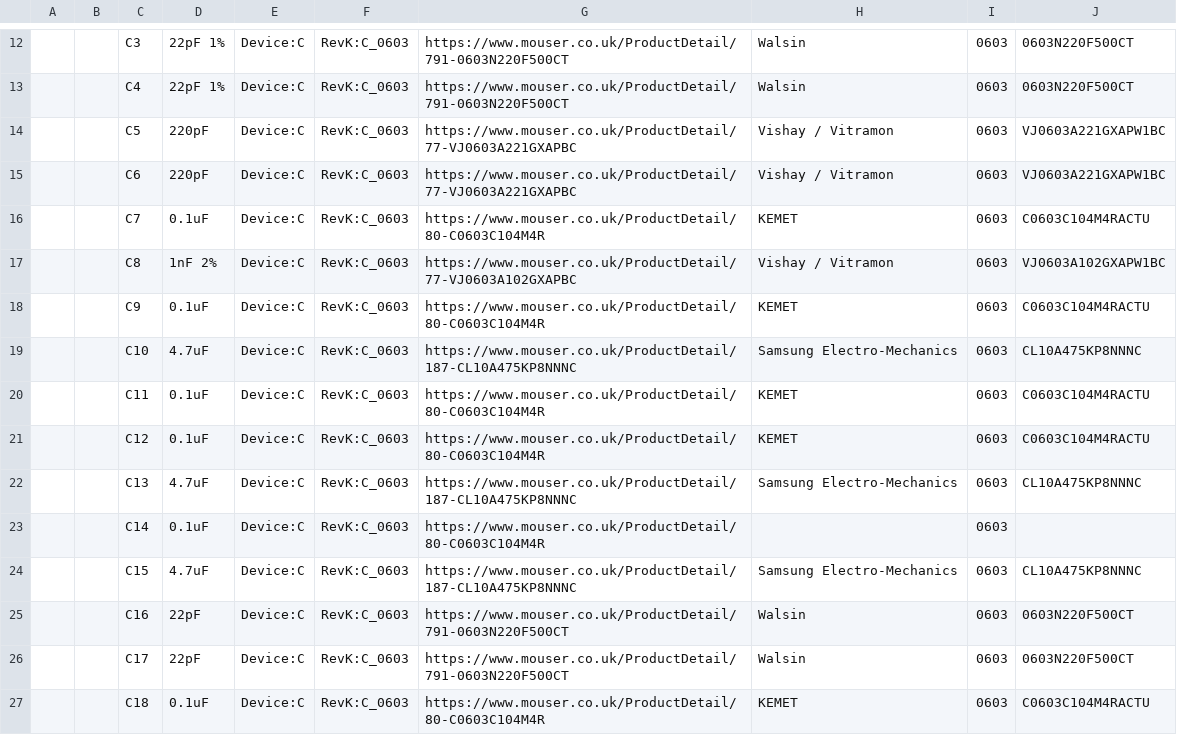
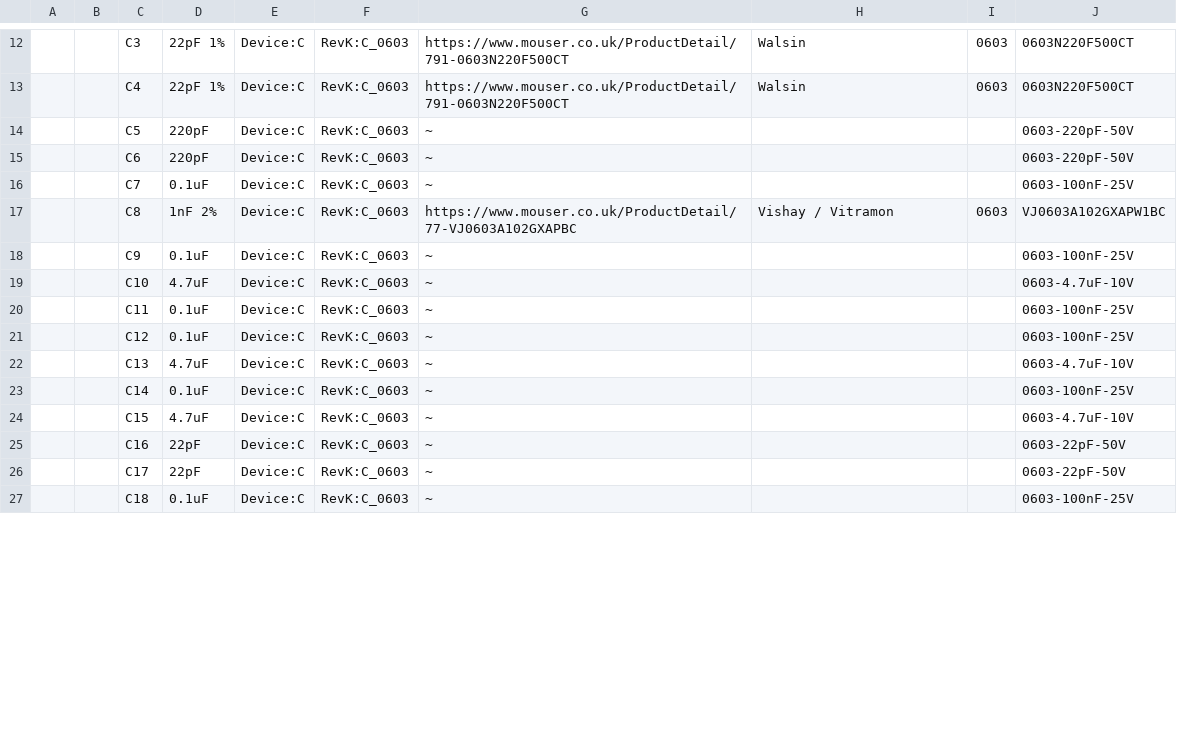
Before and after one commit to revk/ESP32-PN532, a CSV file: KiCad/PN532.csv, drawn as a sheet; only a part is shown, gaps mark what is left out; the diff covers the shown part only.

```diff
--- a/KiCad/PN532.csv
+++ b/KiCad/PN532.csv
@@ -13,15 +13,15 @@
 "","","C4","22pF 1%","Device:C","RevK:C_0603","https://www.mouser.co.uk/ProductDetail/791-0603N220F500CT","Walsin","0603","0603N220F500CT"
-"","","C5","220pF","Device:C","RevK:C_0603","https://www.mouser.co.uk/ProductDetail/77-VJ0603A221GXAPBC","Vishay / Vitramon","0603","VJ0603A221GXAPW1BC"
-"","","C6","220pF","Device:C","RevK:C_0603","https://www.mouser.co.uk/ProductDetail/77-VJ0603A221GXAPBC","Vishay / Vitramon","0603","VJ0603A221GXAPW1BC"
-"","","C7","0.1uF","Device:C","RevK:C_0603","https://www.mouser.co.uk/ProductDetail/80-C0603C104M4R","KEMET","0603","C0603C104M4RACTU"
+"","","C5","220pF","Device:C","RevK:C_0603","~","","","0603-220pF-50V"
+"","","C6","220pF","Device:C","RevK:C_0603","~","","","0603-220pF-50V"
+"","","C7","0.1uF","Device:C","RevK:C_0603","~","","","0603-100nF-25V"
 "","","C8","1nF 2%","Device:C","RevK:C_0603","https://www.mouser.co.uk/ProductDetail/77-VJ0603A102GXAPBC","Vishay / Vitramon","0603","VJ0603A102GXAPW1BC"
-"","","C9","0.1uF","Device:C","RevK:C_0603","https://www.mouser.co.uk/ProductDetail/80-C0603C104M4R","KEMET","0603","C0603C104M4RACTU"
-"","","C10","4.7uF","Device:C","RevK:C_0603","https://www.mouser.co.uk/ProductDetail/187-CL10A475KP8NNNC","Samsung Electro-Mechanics","0603","CL10A475KP8NNNC"
-"","","C11","0.1uF","Device:C","RevK:C_0603","https://www.mouser.co.uk/ProductDetail/80-C0603C104M4R","KEMET","0603","C0603C104M4RACTU"
-"","","C12","0.1uF","Device:C","RevK:C_0603","https://www.mouser.co.uk/ProductDetail/80-C0603C104M4R","KEMET","0603","C0603C104M4RACTU"
-"","","C13","4.7uF","Device:C","RevK:C_0603","https://www.mouser.co.uk/ProductDetail/187-CL10A475KP8NNNC","Samsung Electro-Mechanics","0603","CL10A475KP8NNNC"
-"","","C14","0.1uF","Device:C","RevK:C_0603","https://www.mouser.co.uk/ProductDetail/80-C0603C104M4R","","0603",""
-"","","C15","4.7uF","Device:C","RevK:C_0603","https://www.mouser.co.uk/ProductDetail/187-CL10A475KP8NNNC","Samsung Electro-Mechanics","0603","CL10A475KP8NNNC"
-"","","C16","22pF","Device:C","RevK:C_0603","https://www.mouser.co.uk/ProductDetail/791-0603N220F500CT","Walsin","0603","0603N220F500CT"
-"","","C17","22pF","Device:C","RevK:C_0603","https://www.mouser.co.uk/ProductDetail/791-0603N220F500CT","Walsin","0603","0603N220F500CT"
-"","","C18","0.1uF","Device:C","RevK:C_0603","https://www.mouser.co.uk/ProductDetail/80-C0603C104M4R","KEMET","0603","C0603C104M4RACTU"
+"","","C9","0.1uF","Device:C","RevK:C_0603","~","","","0603-100nF-25V"
+"","","C10","4.7uF","Device:C","RevK:C_0603","~","","","0603-4.7uF-10V"
+"","","C11","0.1uF","Device:C","RevK:C_0603","~","","","0603-100nF-25V"
+"","","C12","0.1uF","Device:C","RevK:C_0603","~","","","0603-100nF-25V"
+"","","C13","4.7uF","Device:C","RevK:C_0603","~","","","0603-4.7uF-10V"
+"","","C14","0.1uF","Device:C","RevK:C_0603","~","","","0603-100nF-25V"
+"","","C15","4.7uF","Device:C","RevK:C_0603","~","","","0603-4.7uF-10V"
+"","","C16","22pF","Device:C","RevK:C_0603","~","","","0603-22pF-50V"
+"","","C17","22pF","Device:C","RevK:C_0603","~","","","0603-22pF-50V"
+"","","C18","0.1uF","Device:C","RevK:C_0603","~","","","0603-100nF-25V"
```
Also changed, not shown: 89 edited cells elsewhere in this file, 14 other files.
